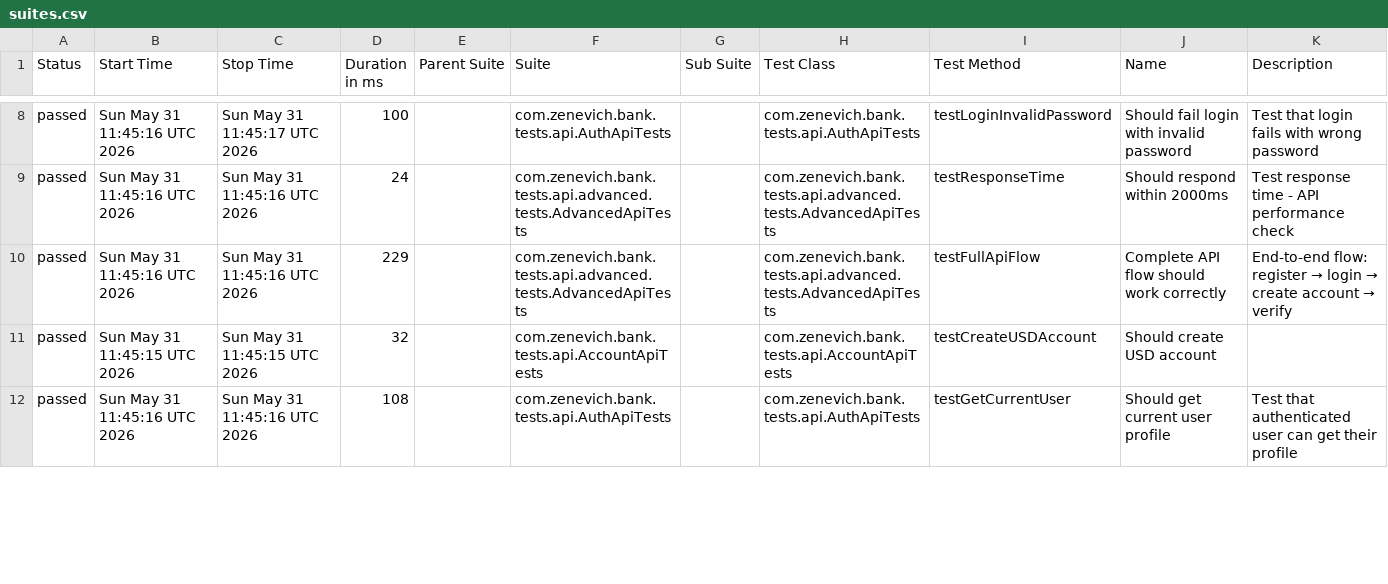
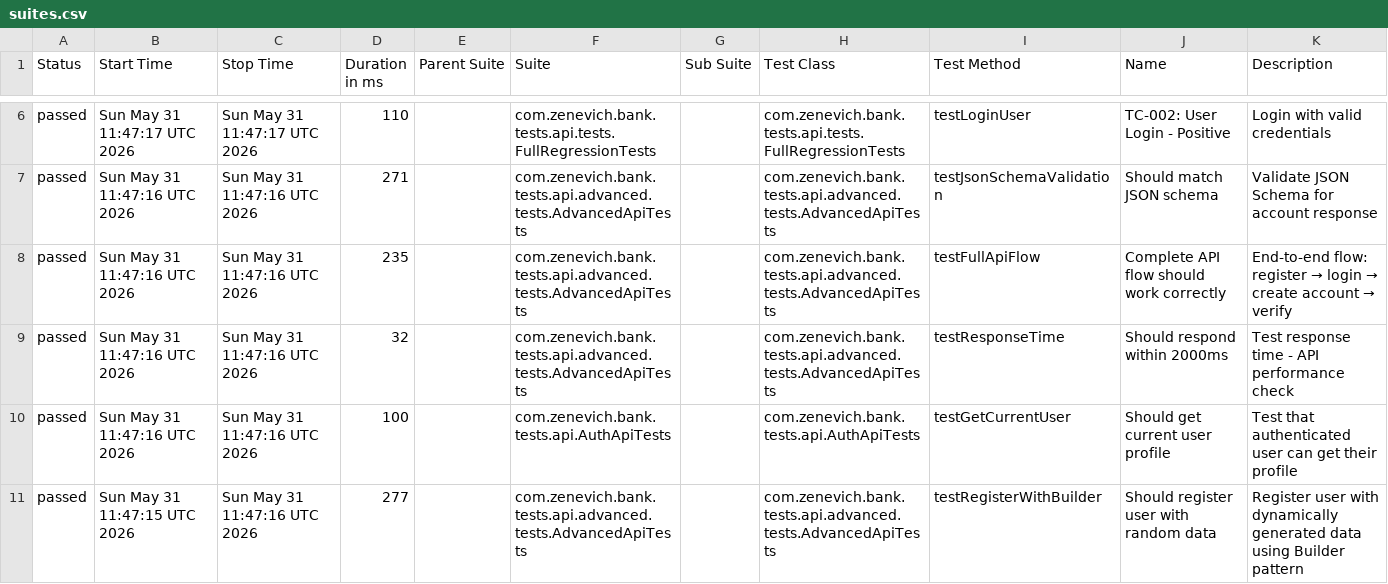
Before and after one commit to dexxrat/zenevich-bank, a CSV file: allure-report/data/suites.csv, drawn as a sheet; only a part is shown, gaps mark what is left out; the diff covers the shown part only.

```diff
--- a/allure-report/data/suites.csv
+++ b/allure-report/data/suites.csv
@@ -8,5 +6,6 @@
-"passed","Sun May 31 11:45:16 UTC 2026","Sun May 31 11:45:17 UTC 2026","100","","com.zenevich.bank.tests.api.AuthApiTests","","com.zenevich.bank.tests.api.AuthApiTests","testLoginInvalidPassword","Should fail login with invalid password","Test that login fails with wrong password"
-"passed","Sun May 31 11:45:16 UTC 2026","Sun May 31 11:45:16 UTC 2026","24","","com.zenevich.bank.tests.api.advanced.tests.AdvancedApiTests","","com.zenevich.bank.tests.api.advanced.tests.AdvancedApiTests","testResponseTime","Should respond within 2000ms","Test response time - API performance check"
-"passed","Sun May 31 11:45:16 UTC 2026","Sun May 31 11:45:16 UTC 2026","229","","com.zenevich.bank.tests.api.advanced.tests.AdvancedApiTests","","com.zenevich.bank.tests.api.advanced.tests.AdvancedApiTests","testFullApiFlow","Complete API flow should work correctly","End-to-end flow: register → login → create account → verify"
-"passed","Sun May 31 11:45:15 UTC 2026","Sun May 31 11:45:15 UTC 2026","32","","com.zenevich.bank.tests.api.AccountApiTests","","com.zenevich.bank.tests.api.AccountApiTests","testCreateUSDAccount","Should create USD account",""
-"passed","Sun May 31 11:45:16 UTC 2026","Sun May 31 11:45:16 UTC 2026","108","","com.zenevich.bank.tests.api.AuthApiTests","","com.zenevich.bank.tests.api.AuthApiTests","testGetCurrentUser","Should get current user profile","Test that authenticated user can get their profile"
+"passed","Sun May 31 11:47:17 UTC 2026","Sun May 31 11:47:17 UTC 2026","110","","com.zenevich.bank.tests.api.tests.FullRegressionTests","","com.zenevich.bank.tests.api.tests.FullRegressionTests","testLoginUser","TC-002: User Login - Positive","Login with valid credentials"
+"passed","Sun May 31 11:47:16 UTC 2026","Sun May 31 11:47:16 UTC 2026","271","","com.zenevich.bank.tests.api.advanced.tests.AdvancedApiTests","","com.zenevich.bank.tests.api.advanced.tests.AdvancedApiTests","testJsonSchemaValidation","Should match JSON schema","Validate JSON Schema for account response"
+"passed","Sun May 31 11:47:16 UTC 2026","Sun May 31 11:47:16 UTC 2026","235","","com.zenevich.bank.tests.api.advanced.tests.AdvancedApiTests","","com.zenevich.bank.tests.api.advanced.tests.AdvancedApiTests","testFullApiFlow","Complete API flow should work correctly","End-to-end flow: register → login → create account → verify"
+"passed","Sun May 31 11:47:16 UTC 2026","Sun May 31 11:47:16 UTC 2026","32","","com.zenevich.bank.tests.api.advanced.tests.AdvancedApiTests","","com.zenevich.bank.tests.api.advanced.tests.AdvancedApiTests","testResponseTime","Should respond within 2000ms","Test response time - API performance check"
+"passed","Sun May 31 11:47:16 UTC 2026","Sun May 31 11:47:16 UTC 2026","100","","com.zenevich.bank.tests.api.AuthApiTests","","com.zenevich.bank.tests.api.AuthApiTests","testGetCurrentUser","Should get current user profile","Test that authenticated user can get their profile"
+"passed","Sun May 31 11:47:15 UTC 2026","Sun May 31 11:47:16 UTC 2026","277","","com.zenevich.bank.tests.api.advanced.tests.AdvancedApiTests","","com.zenevich.bank.tests.api.advanced.tests.AdvancedApiTests","testRegisterWithBuilder","Should register user with random data","Register user with dynamically generated data using Builder pattern"
```
Also changed, not shown: 1 added row, 2 removed rows and 50 edited cells elsewhere in this file, allure-report/data/behaviors.csv, 43 other files.
